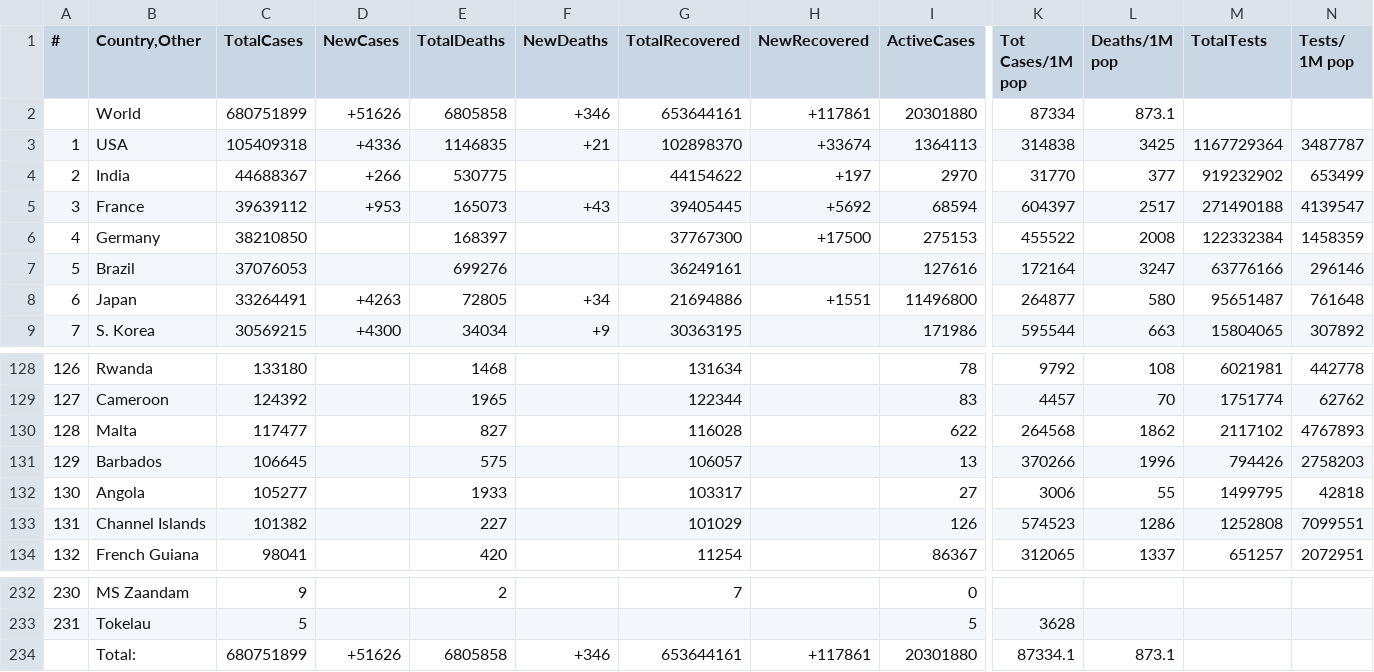
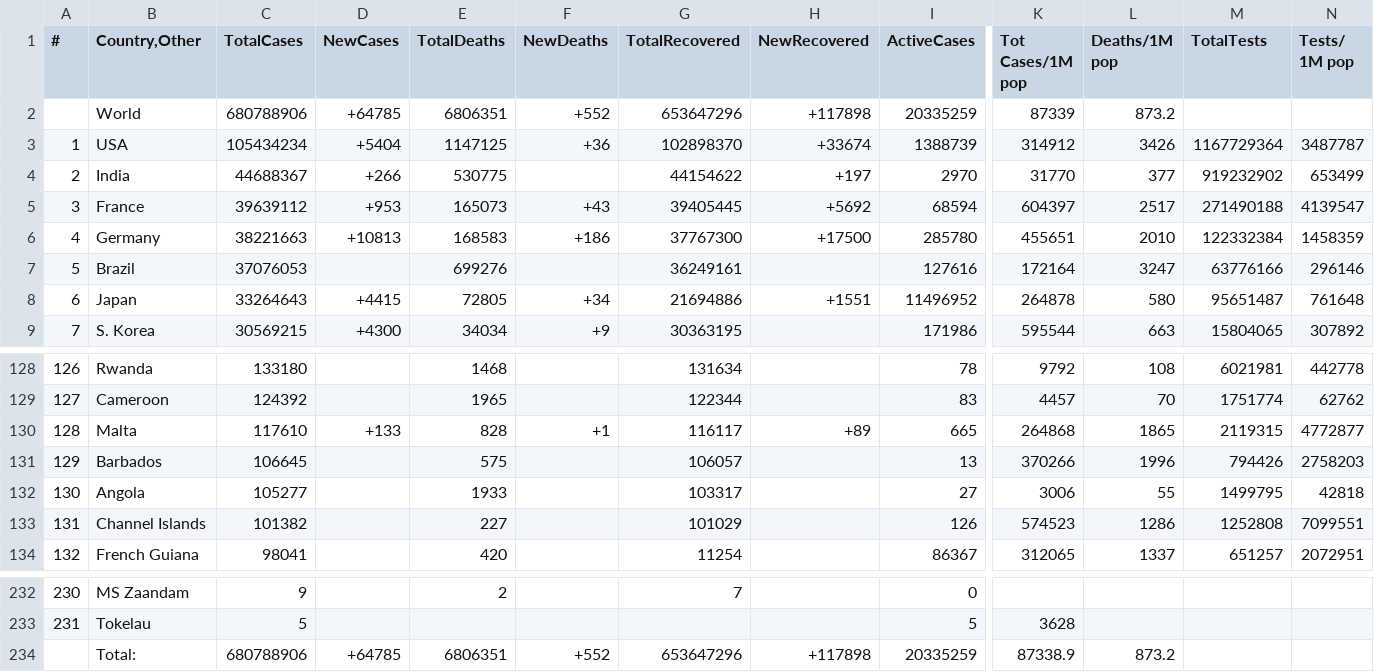
Before and after one commit to vntan/Covid-19-Analysis, a CSV file: raw_data/06-03-2023_raw.csv, drawn as a sheet; only a part is shown, gaps mark what is left out; removed rows and columns are numbered as before the commit, all else as after; rows hold the shown columns only; the diff covers the shown part only; the diff names each change by its address in the sheet, - before the commit and + after, or states it on an @@ line.

```diff
--- a/raw_data/06-03-2023_raw.csv
+++ b/raw_data/06-03-2023_raw.csv
-row 2:  | World | 680751899 | +51626 | 6805858 | +346 | 653644161 | +117861 | 20301880 | 87334 | 873.1
+row 2:  | World | 680788906 | +64785 | 6806351 | +552 | 653647296 | +117898 | 20335259 | 87339 | 873.2
-C3 (TotalCases): 105409318
+C3 (TotalCases): 105434234
-D3 (NewCases): +4336
+D3 (NewCases): +5404
-E3 (TotalDeaths): 1146835
+E3 (TotalDeaths): 1147125
-F3 (NewDeaths): +21
+F3 (NewDeaths): +36
-I3 (ActiveCases): 1364113
+I3 (ActiveCases): 1388739
-K3 (Tot Cases/1M pop): 314838
+K3 (Tot Cases/1M pop): 314912
-L3 (Deaths/1M pop): 3425
+L3 (Deaths/1M pop): 3426
-C6 (TotalCases): 38210850
+C6 (TotalCases): 38221663
-D6 (NewCases): (empty)
+D6 (NewCases): +10813
-E6 (TotalDeaths): 168397
+E6 (TotalDeaths): 168583
-F6 (NewDeaths): (empty)
+F6 (NewDeaths): +186
-I6 (ActiveCases): 275153
+I6 (ActiveCases): 285780
-K6 (Tot Cases/1M pop): 455522
+K6 (Tot Cases/1M pop): 455651
-L6 (Deaths/1M pop): 2008
+L6 (Deaths/1M pop): 2010
-C8 (TotalCases): 33264491
+C8 (TotalCases): 33264643
-D8 (NewCases): +4263
+D8 (NewCases): +4415
-I8 (ActiveCases): 11496800
+I8 (ActiveCases): 11496952
-K8 (Tot Cases/1M pop): 264877
+K8 (Tot Cases/1M pop): 264878
-C130 (TotalCases): 117477
+C130 (TotalCases): 117610
-D130 (NewCases): (empty)
+D130 (NewCases): +133
-E130 (TotalDeaths): 827
+E130 (TotalDeaths): 828
-F130 (NewDeaths): (empty)
+F130 (NewDeaths): +1
-G130 (TotalRecovered): 116028
+G130 (TotalRecovered): 116117
-H130 (NewRecovered): (empty)
+H130 (NewRecovered): +89
-I130 (ActiveCases): 622
+I130 (ActiveCases): 665
-K130 (Tot Cases/1M pop): 264568
+K130 (Tot Cases/1M pop): 264868
-L130 (Deaths/1M pop): 1862
+L130 (Deaths/1M pop): 1865
-M130 (TotalTests): 2117102
+M130 (TotalTests): 2119315
-N130 (Tests/ 1M pop): 4767893
+N130 (Tests/ 1M pop): 4772877
-row 234:  | Total: | 680751899 | +51626 | 6805858 | +346 | 653644161 | +117861 | 20301880 | 87334.1 | 873.1
+row 234:  | Total: | 680788906 | +64785 | 6806351 | +552 | 653647296 | +117898 | 20335259 | 87338.9 | 873.2
```
Also changed, not shown: 44 edited cells elsewhere in this file, data/07-03-2023.csv, 3 other files.
